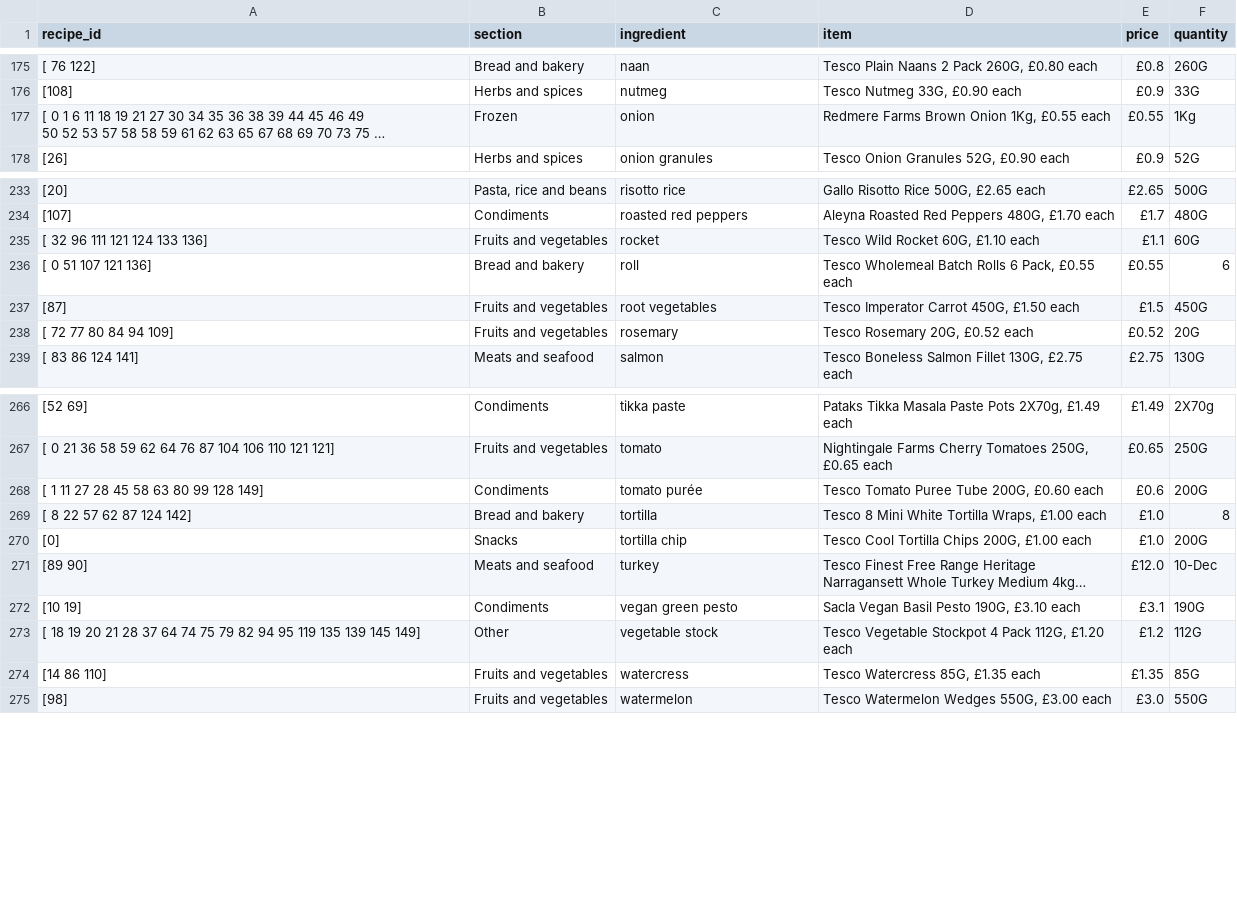
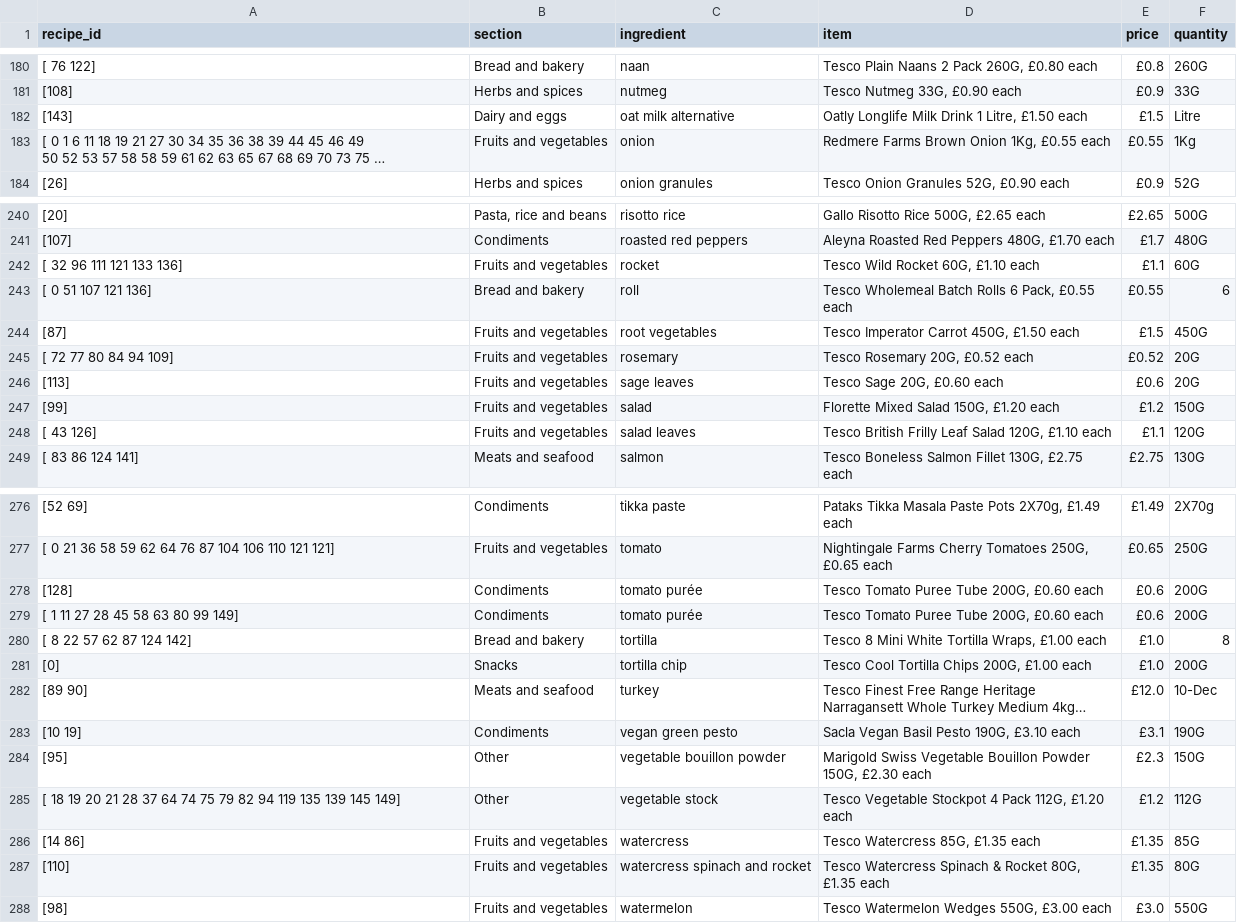
Before and after one commit to camdobbie/RecipeRecommend, a CSV file: unique_ingredients.csv, drawn as a sheet; only a part is shown, gaps mark what is left out; long unchanged cells end in …; addresses are those after the commit; the diff covers the shown part only; the diff names each change by its address in the sheet, - before the commit and + after, or states it on an @@ line.

Commit message:
Update unique_ingredients.csv

```diff
--- a/unique_ingredients.csv
+++ b/unique_ingredients.csv
+row 182: [143] | Dairy and eggs | oat milk alternative | Oatly Longlife Milk Drink 1 Litre, £1.50 each | £1.5 | Litre
-B183 (section): Frozen
+B183 (section): Fruits and vegetables
-A242 (recipe_id): [ 32 96 111 121 124 133 136]
+A242 (recipe_id): [ 32 96 111 121 133 136]
+row 246: [113] | Fruits and vegetables | sage leaves | Tesco Sage 20G, £0.60 each | £0.6 | 20G
+row 247: [99] | Fruits and vegetables | salad | Florette Mixed Salad 150G, £1.20 each | £1.2 | 150G
+row 248: [ 43 126] | Fruits and vegetables | salad leaves | Tesco British Frilly Leaf Salad 120G, £1.10 each | £1.1 | 120G
+row 278: [128] | Condiments | tomato purée | Tesco Tomato Puree Tube 200G, £0.60 each | £0.6 | 200G
-A279 (recipe_id): [ 1 11 27 28 45 58 63 80 99 128 149]
+A279 (recipe_id): [ 1 11 27 28 45 58 63 80 99 149]
+row 284: [95] | Other | vegetable bouillon powder | Marigold Swiss Vegetable Bouillon Powder 150G, £2.30 each | £2.3 | 150G
-A285 (recipe_id): …82 94 95 119 135…
+A285 (recipe_id): …82 94 119 135…
-A286 (recipe_id): [14 86 110]
+A286 (recipe_id): [14 86]
+row 287: [110] | Fruits and vegetables | watercress spinach and rocket | Tesco Watercress Spinach & Rocket 80G, £1.35 each | £1.35 | 80G
```
Also changed, not shown: 8 added rows, 1 removed row and 31 edited cells elsewhere in this file.
